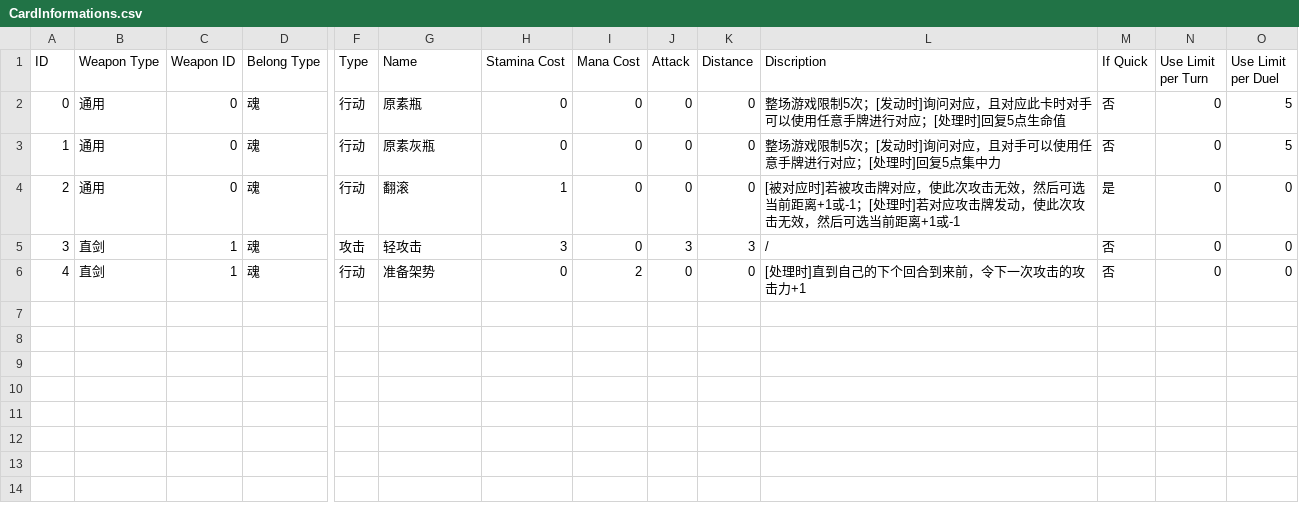
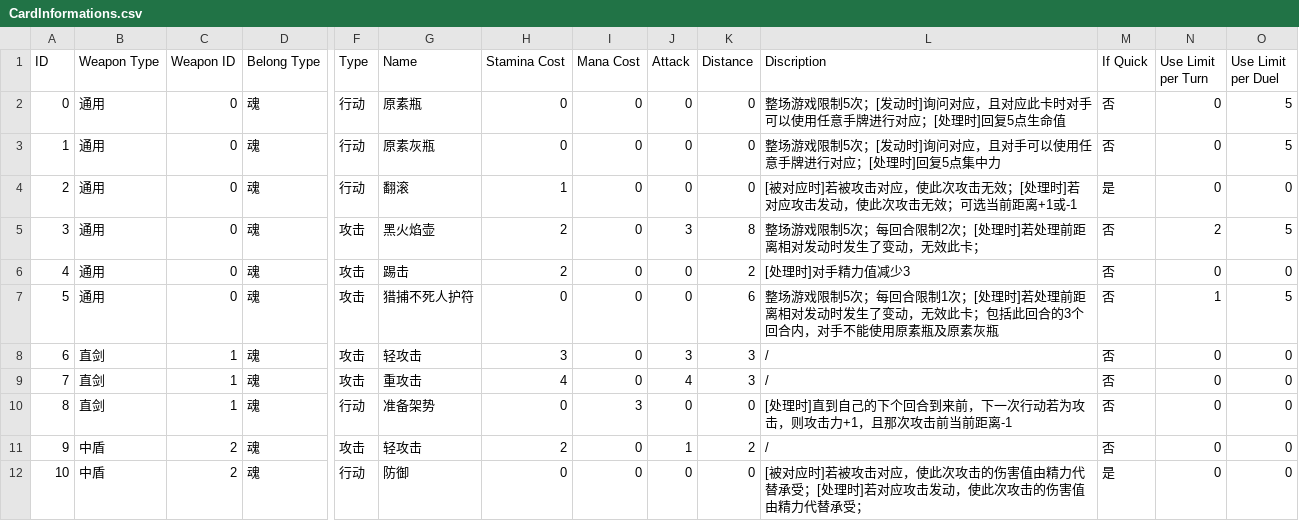
Before and after one commit to ProtonPlus-RYH/Unity2dCardGame, a CSV file: Assets/ResourceFiles/CardInformations.csv, drawn as a sheet; only a part is shown, gaps mark what is left out; addresses are those after the commit; rows hold the shown columns only; the diff names each change by its address in the sheet, - before the commit and + after, or states it on an @@ line.

```diff
--- a/Assets/ResourceFiles/CardInformations.csv
+++ b/Assets/ResourceFiles/CardInformations.csv
-L4 (Discription): …若被攻击牌对应，使此次攻击无效，然后可选当前距离+1或-1；[处理时]若对应攻击牌发动，使此次攻击无效，然后可选当前…
+L4 (Discription): …若被攻击对应，使此次攻击无效；[处理时]若对应攻击发动，使此次攻击无效；可选当前…
+row 5: 3 | 通用 | 0 | 魂 | 攻击 | 黑火焰壶 | 2 | 0 | 3 | 8 | 整场游戏限制5次；每回合限制2次；[处理时]若处理前距离相对发动时发生了变动，无效此卡； | 否 | 2 | 5
+row 6: 4 | 通用 | 0 | 魂 | 攻击 | 踢击 | 2 | 0 | 0 | 2 | [处理时]对手精力值减少3 | 否 | 0 | 0
+row 7: 5 | 通用 | 0 | 魂 | 攻击 | 猎捕不死人护符 | 0 | 0 | 0 | 6 | 整场游戏限制5次；每回合限制1次；[处理时]若处理前距离相对发动时发生了变动，无效此卡；包括此回合的3个回合内，对手不能使用原素瓶及原素灰瓶 | 否 | 1 | 5
@@ column A (ID) renumbered between rows 8 and 10 @@
+row 9: 7 | 直剑 | 1 | 魂 | 攻击 | 重攻击 | 4 | 0 | 4 | 3 | / | 否 | 0 | 0
-I10 (Mana Cost): 2
+I10 (Mana Cost): 3
-L10 (Discription): [处理时]直到自己的下个回合到来前，令下一次攻击的攻击力+1
+L10 (Discription): [处理时]直到自己的下个回合到来前，下一次行动若为攻击，则攻击力+1，且那次攻击前当前距离-1
+row 11: 9 | 中盾 | 2 | 魂 | 攻击 | 轻攻击 | 2 | 0 | 1 | 2 | / | 否 | 0 | 0
+row 12: 10 | 中盾 | 2 | 魂 | 行动 | 防御 | 0 | 0 | 0 | 0 | [被对应时]若被攻击对应，使此次攻击的伤害值由精力代替承受；[处理时]若对应攻击发动，使此次攻击的伤害值由精力代替承受； | 是 | 0 | 0
```
Also changed, not shown: 24 other files.
